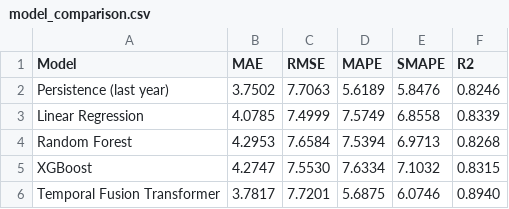
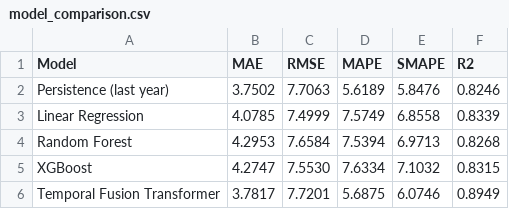
Before and after one commit to LOGANATHAN-15/unicef_backend, a CSV file: data/model_comparison.csv, drawn as a sheet.

Commit message:
Fix last value in Temporal Fusion Transformer row
Updated the last value for Temporal Fusion Transformer.

```diff
--- a/data/model_comparison.csv
+++ b/data/model_comparison.csv
@@ -5,2 +5,2 @@ Random Forest,4.2953,7.6584,7.5394,6.9713,0.8268
 XGBoost,4.2747,7.5530,7.6334,7.1032,0.8315
-Temporal Fusion Transformer,3.7817,7.7201,5.6875,6.0746,0.8940
+Temporal Fusion Transformer,3.7817,7.7201,5.6875,6.0746,0.8949
```
